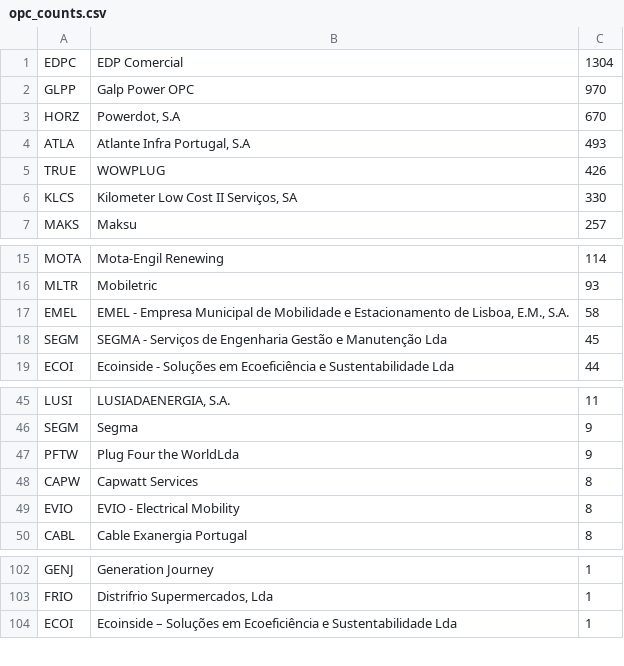
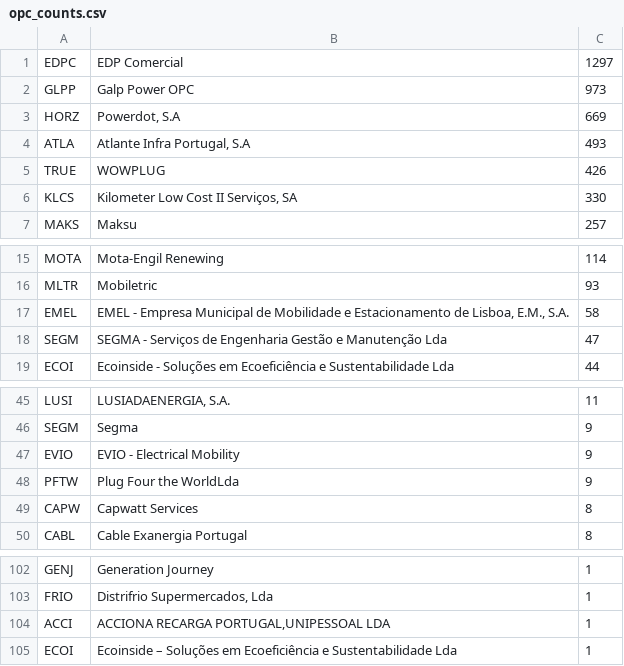
Before and after one commit to avataranedotas/get_NAP_mobie, a CSV file: opc_counts.csv, drawn as a sheet; only a part is shown, gaps mark what is left out.

```diff
--- a/opc_counts.csv
+++ b/opc_counts.csv
@@ -1,4 +1,4 @@
-EDPC;EDP Comercial;1304
-GLPP;Galp Power OPC;970
-HORZ;Powerdot, S.A;670
+EDPC;EDP Comercial;1297
+GLPP;Galp Power OPC;973
+HORZ;Powerdot, S.A;669
 ATLA;Atlante Infra Portugal, S.A;493
@@ -17,3 +17,3 @@ MLTR;Mobiletric;93
 EMEL;EMEL - Empresa Municipal de Mobilidade e Estacionamento de Lisboa, E.M., S.A.;58
-SEGM;SEGMA - Serviços de Engenharia Gestão e Manutenção Lda;45
+SEGM;SEGMA - Serviços de Engenharia Gestão e Manutenção Lda;47
 ECOI;Ecoinside - Soluções em Ecoeficiência e Sustentabilidade Lda;44
@@ -46,5 +46,5 @@ LUSI;LUSIADAENERGIA, S.A.;11
 SEGM;Segma;9
+EVIO;EVIO - Electrical Mobility;9
 PFTW;Plug Four the WorldLda;9
 CAPW;Capwatt Services;8
-EVIO;EVIO - Electrical Mobility;8
 CABL;Cable Exanergia Portugal;8
@@ -103,2 +103,3 @@ GENJ;Generation Journey;1
 FRIO;Distrifrio Supermercados, Lda;1
+ACCI;ACCIONA RECARGA PORTUGAL,UNIPESSOAL LDA;1
 ECOI;Ecoinside – Soluções em Ecoeficiência e Sustentabilidade Lda;1
```
Also changed, not shown: prefix_counts.csv, 6 other files.
